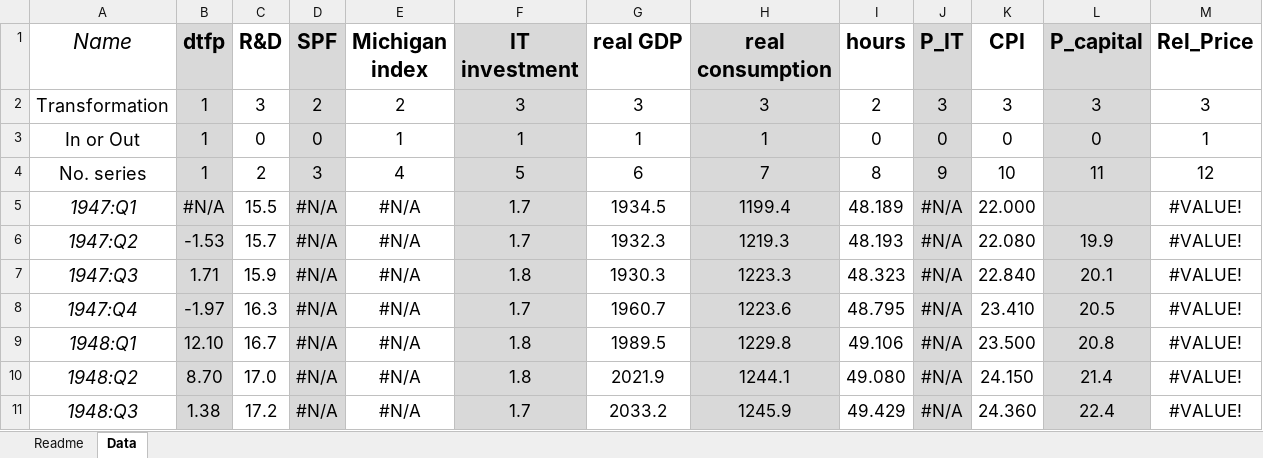
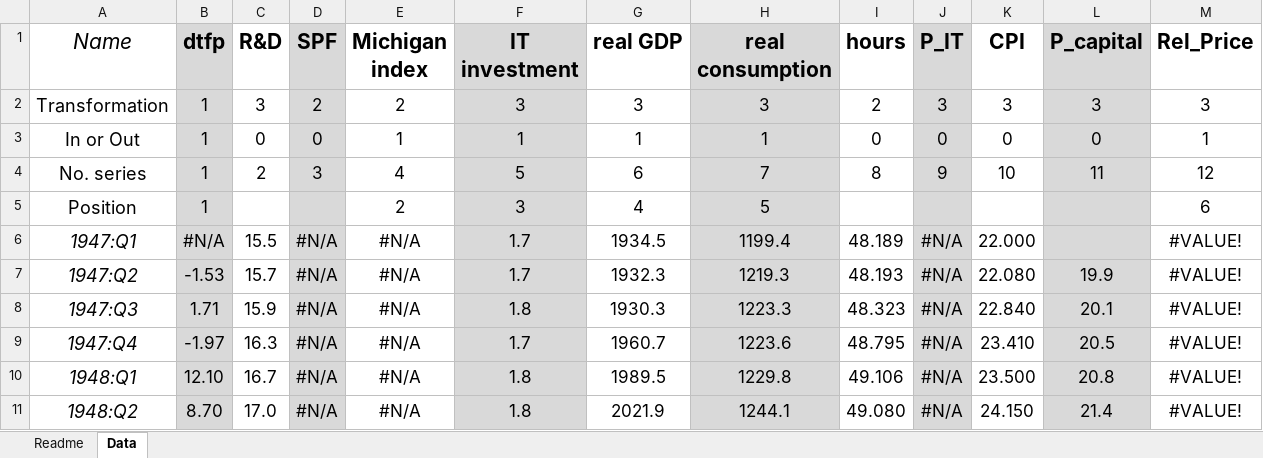
Before and after one commit to marcobrianti1989/Brianti_Gati_2017, an Excel workbook: Data/dataset_main.xlsx, sheet Data, drawn as a sheet; only a part is shown; the shorter side is filled out with more unchanged rows; values as stored, in another font and other column widths than the file's, no borders; the diff names each change by its address in the sheet, - before the commit and + after, or states it on an @@ line.

Commit message:
added position
gives position of variable in VAR

```diff
--- a/Data/dataset_main.xlsx (sheet Data)
+++ b/Data/dataset_main.xlsx (sheet Data)
+row 5: Position | 1 |  |  | 2 | 3 | 4 | 5 |  |  |  |  | 6
```
